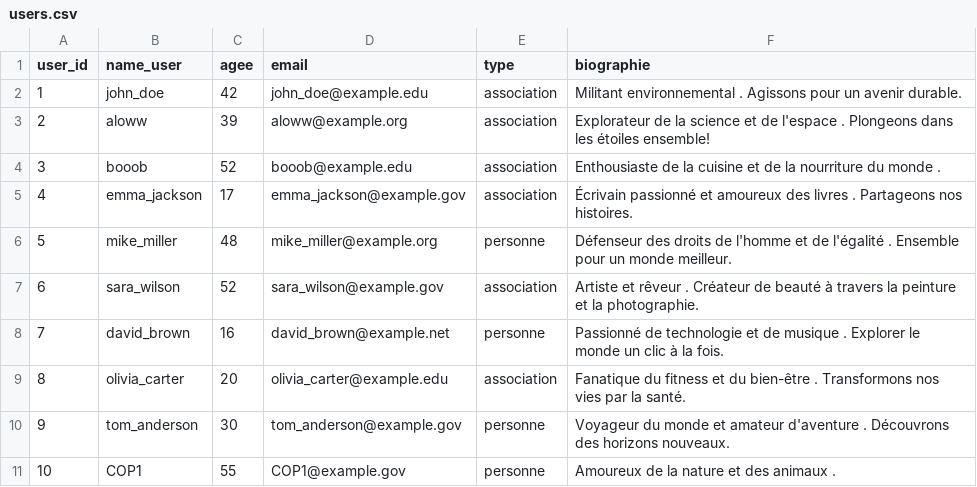
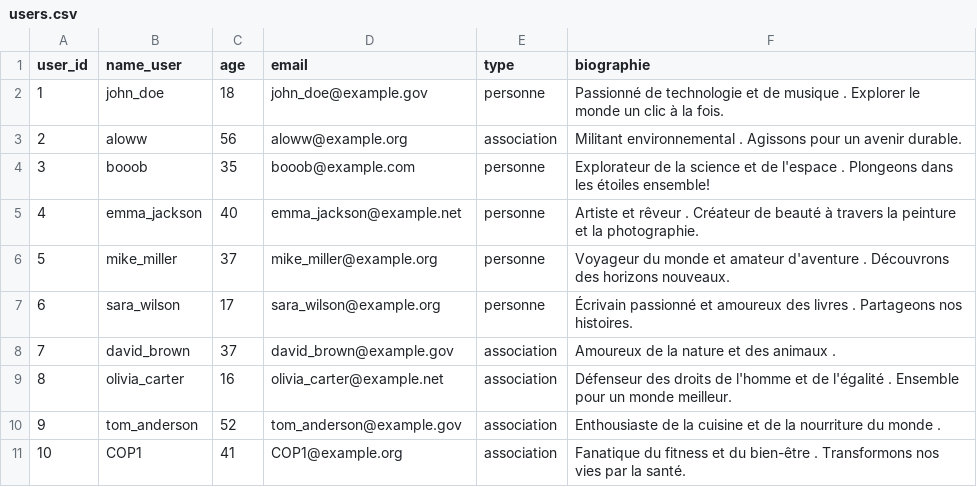
Before and after one commit to uvsq22103405/PROJET_BD, a CSV file: users.csv, drawn as a sheet.

```diff
--- a/users.csv
+++ b/users.csv
@@ -1,11 +1,11 @@
-"user_id","name_user","agee","email","type","biographie"
-"1","john_doe","42","john_doe@example.edu","association","Militant environnemental . Agissons pour un avenir durable."
-"2","aloww","39","aloww@example.org","association","Explorateur de la science et de l'espace . Plongeons dans les étoiles ensemble!"
-"3","booob","52","booob@example.edu","association","Enthousiaste de la cuisine et de la nourriture du monde ."
-"4","emma_jackson","17","emma_jackson@example.gov","association","Écrivain passionné et amoureux des livres . Partageons nos histoires."
-"5","mike_miller","48","mike_miller@example.org","personne","Défenseur des droits de l'homme et de l'égalité . Ensemble pour un monde meilleur."
-"6","sara_wilson","52","sara_wilson@example.gov","association","Artiste et rêveur . Créateur de beauté à travers la peinture et la photographie."
-"7","david_brown","16","david_brown@example.net","personne","Passionné de technologie et de musique . Explorer le monde un clic à la fois."
-"8","olivia_carter","20","olivia_carter@example.edu","association","Fanatique du fitness et du bien-être . Transformons nos vies par la santé."
-"9","tom_anderson","30","tom_anderson@example.gov","personne","Voyageur du monde et amateur d'aventure . Découvrons des horizons nouveaux."
-"10","COP1","55","COP1@example.gov","personne","Amoureux de la nature et des animaux ."
+"user_id","name_user","age","email","type","biographie"
+"1","john_doe","18","john_doe@example.gov","personne","Passionné de technologie et de musique . Explorer le monde un clic à la fois."
+"2","aloww","56","aloww@example.org","association","Militant environnemental . Agissons pour un avenir durable."
+"3","booob","35","booob@example.com","personne","Explorateur de la science et de l'espace . Plongeons dans les étoiles ensemble!"
+"4","emma_jackson","40","emma_jackson@example.net","personne","Artiste et rêveur . Créateur de beauté à travers la peinture et la photographie."
+"5","mike_miller","37","mike_miller@example.org","personne","Voyageur du monde et amateur d'aventure . Découvrons des horizons nouveaux."
+"6","sara_wilson","17","sara_wilson@example.org","personne","Écrivain passionné et amoureux des livres . Partageons nos histoires."
+"7","david_brown","37","david_brown@example.gov","association","Amoureux de la nature et des animaux ."
+"8","olivia_carter","16","olivia_carter@example.net","association","Défenseur des droits de l'homme et de l'égalité . Ensemble pour un monde meilleur."
+"9","tom_anderson","52","tom_anderson@example.gov","association","Enthousiaste de la cuisine et de la nourriture du monde ."
+"10","COP1","41","COP1@example.org","association","Fanatique du fitness et du bien-être . Transformons nos vies par la santé."
```
Also changed, not shown: concerts.csv, follow.csv, 4 other files.
